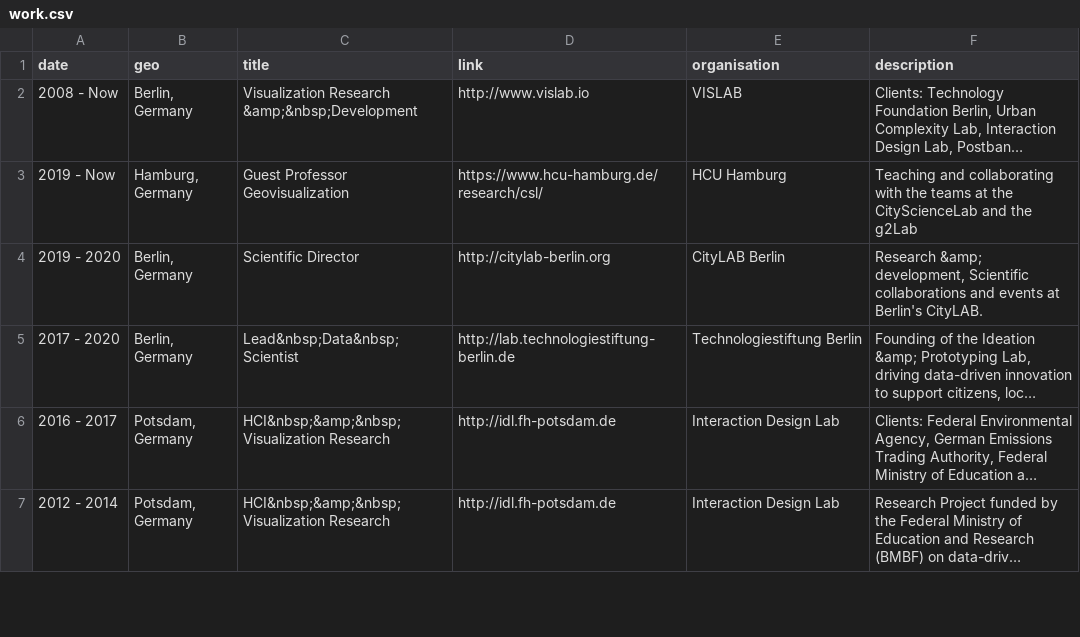
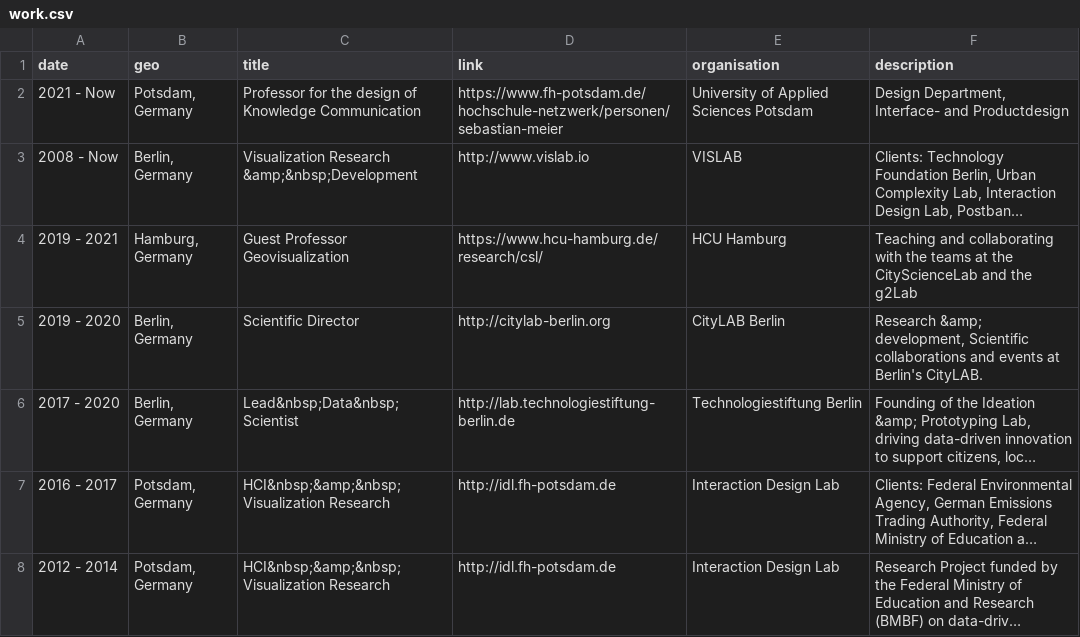
Before and after one commit to sebastian-meier/sebastianmeier, a CSV file: _data/work.csv, drawn as a sheet; only a part is shown; long unchanged cells end in …; addresses are those after the commit; the diff names each change by its address in the sheet, - before the commit and + after, or states it on an @@ line.

```diff
--- a/_data/work.csv
+++ b/_data/work.csv
+row 2: 2021 - Now | Potsdam, Germany | Professor for the design of Knowledge Communication | https://www.fh-potsdam.de/hochschule-netzwerk/personen/sebastian-meier | University of Applied Sciences Potsdam | Design Department, Interface- and Productdesign
-A4 (date): 2019 - Now
+A4 (date): 2019 - 2021
```
Also changed, not shown: _data/publications.csv, _data/talks.csv, 2 other files.
